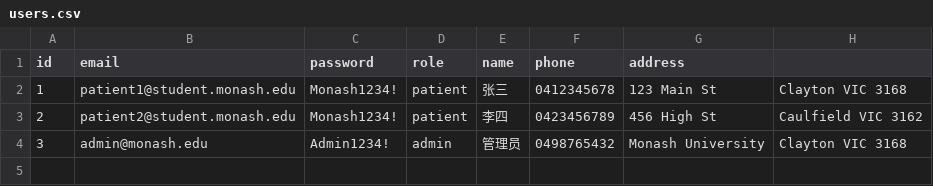
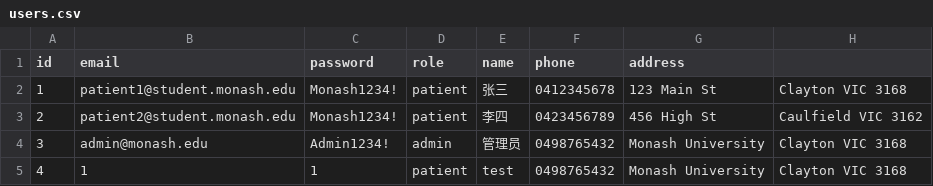
Before and after one commit to wwan-dev/FIT5136_deadline, a CSV file: data/users.csv, drawn as a sheet.

```diff
--- a/data/users.csv
+++ b/data/users.csv
@@ -4 +4,2 @@ id,email,password,role,name,phone,address
 3,admin@monash.edu,Admin1234!,admin,管理员,0498765432,Monash University, Clayton VIC 3168
+4,1,1,patient,test,0498765432,Monash University, Clayton VIC 3168
```
Also changed, not shown: 1 other file.
